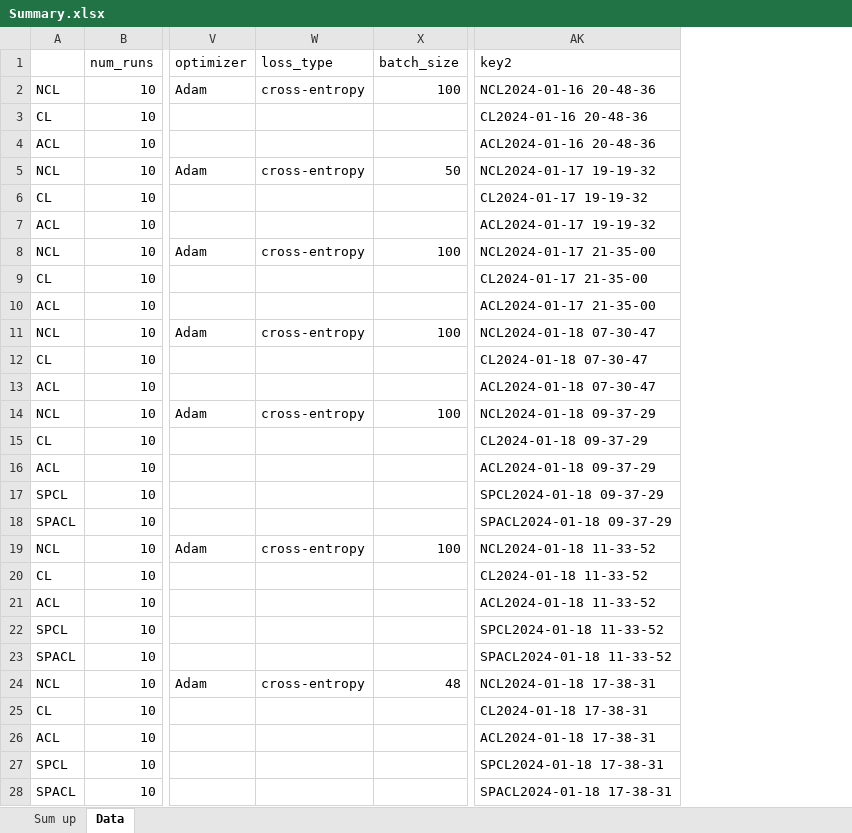
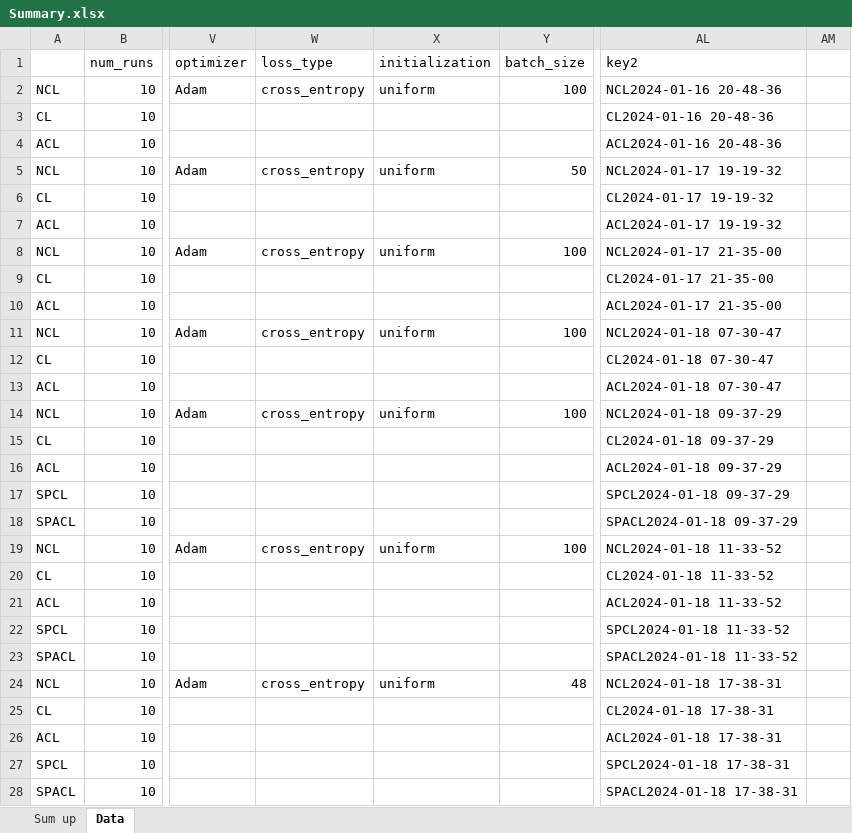
Before and after one commit to erikrecio/qurriculum_learning, an Excel workbook: qurriculum/Results/Summary.xlsx, sheet Data, drawn as a sheet; only a part is shown, gaps mark what is left out; values as stored, in another font and other column widths than the file's, no borders; conditional formats not drawn; the diff covers the shown part only; the diff names each change by its address in the sheet, - before the commit and + after, or states it on an @@ line.

```diff
--- a/qurriculum/Results/Summary.xlsx (sheet Data)
+++ b/qurriculum/Results/Summary.xlsx (sheet Data)
+column X (initialization), rows 2-24: uniform |  |  | uniform |  |  | uniform |  |  | uniform |  |  | uniform |  |  |  |  | uniform |  |  |  |  | uniform
+column AM, empty
-W2 (loss_type): cross-entropy
+W2 (loss_type): cross_entropy
-W5 (loss_type): cross-entropy
+W5 (loss_type): cross_entropy
-W8 (loss_type): cross-entropy
+W8 (loss_type): cross_entropy
-W11 (loss_type): cross-entropy
+W11 (loss_type): cross_entropy
-W14 (loss_type): cross-entropy
+W14 (loss_type): cross_entropy
-W19 (loss_type): cross-entropy
+W19 (loss_type): cross_entropy
-W24 (loss_type): cross-entropy
+W24 (loss_type): cross_entropy
```
Also changed, not shown: 605 added rows and 7 edited cells elsewhere in this sheet, sheet Sum up, formulas that keep their value, 14 other files.
